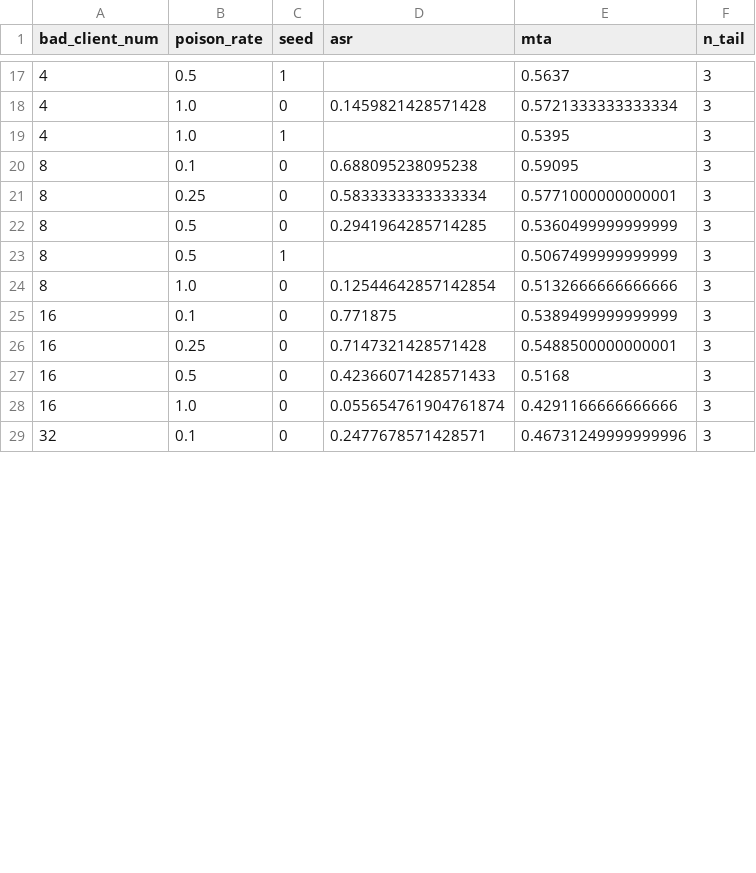
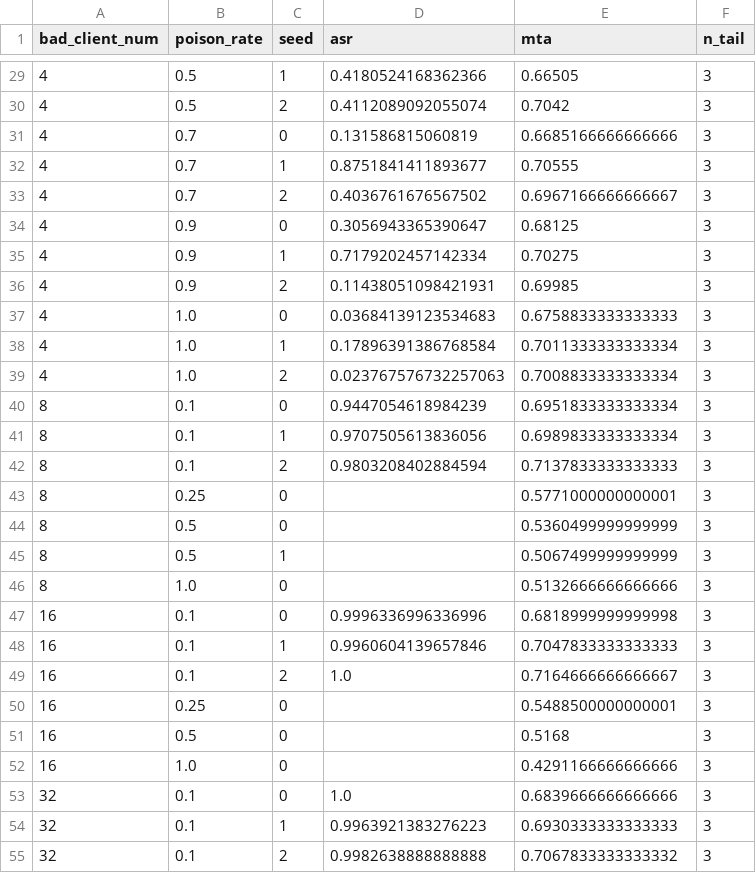
Before and after one commit to Huangru-114/Bad-PFL, a CSV file: results/exp1_dose_response.csv, drawn as a sheet; only a part is shown, gaps mark what is left out; the diff covers the shown part only.

```diff
--- a/results/exp1_dose_response.csv
+++ b/results/exp1_dose_response.csv
@@ -17,13 +29,27 @@ bad_client_num,poison_rate,seed,asr,mta,n_tail
-4,0.5,1,,0.5637,3
-4,1.0,0,0.1459821428571428,0.5721333333333334,3
-4,1.0,1,,0.5395,3
-8,0.1,0,0.688095238095238,0.59095,3
-8,0.25,0,0.5833333333333334,0.5771000000000001,3
-8,0.5,0,0.2941964285714285,0.5360499999999999,3
+4,0.5,1,0.4180524168362366,0.66505,3
+4,0.5,2,0.4112089092055074,0.7042,3
+4,0.7,0,0.131586815060819,0.6685166666666666,3
+4,0.7,1,0.8751841411893677,0.70555,3
+4,0.7,2,0.4036761676567502,0.6967166666666667,3
+4,0.9,0,0.3056943365390647,0.68125,3
+4,0.9,1,0.7179202457142334,0.70275,3
+4,0.9,2,0.11438051098421931,0.69985,3
+4,1.0,0,0.03684139123534683,0.6758833333333333,3
+4,1.0,1,0.17896391386768584,0.7011333333333334,3
+4,1.0,2,0.023767576732257063,0.7008833333333334,3
+8,0.1,0,0.9447054618984239,0.6951833333333334,3
+8,0.1,1,0.9707505613836056,0.6989833333333334,3
+8,0.1,2,0.9803208402884594,0.7137833333333333,3
+8,0.25,0,,0.5771000000000001,3
+8,0.5,0,,0.5360499999999999,3
 8,0.5,1,,0.5067499999999999,3
-8,1.0,0,0.12544642857142854,0.5132666666666666,3
-16,0.1,0,0.771875,0.5389499999999999,3
-16,0.25,0,0.7147321428571428,0.5488500000000001,3
-16,0.5,0,0.42366071428571433,0.5168,3
-16,1.0,0,0.055654761904761874,0.4291166666666666,3
-32,0.1,0,0.2477678571428571,0.46731249999999996,3
+8,1.0,0,,0.5132666666666666,3
+16,0.1,0,0.9996336996336996,0.6818999999999998,3
+16,0.1,1,0.9960604139657846,0.7047833333333333,3
+16,0.1,2,1.0,0.7164666666666667,3
+16,0.25,0,,0.5488500000000001,3
+16,0.5,0,,0.5168,3
+16,1.0,0,,0.4291166666666666,3
+32,0.1,0,1.0,0.6839666666666666,3
+32,0.1,1,0.9963921383276223,0.6930333333333333,3
+32,0.1,2,0.9982638888888888,0.7067833333333332,3
```
Also changed, not shown: 12 added rows and 23 edited cells elsewhere in this file, results/exp1_asr_tiers.csv, results/exp1_crossings.csv, 3 other files.
